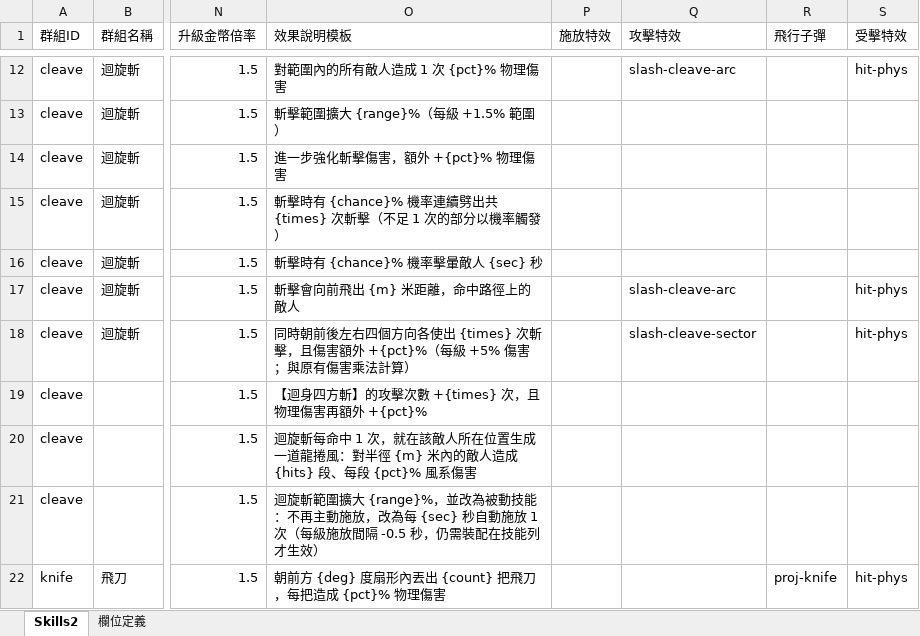
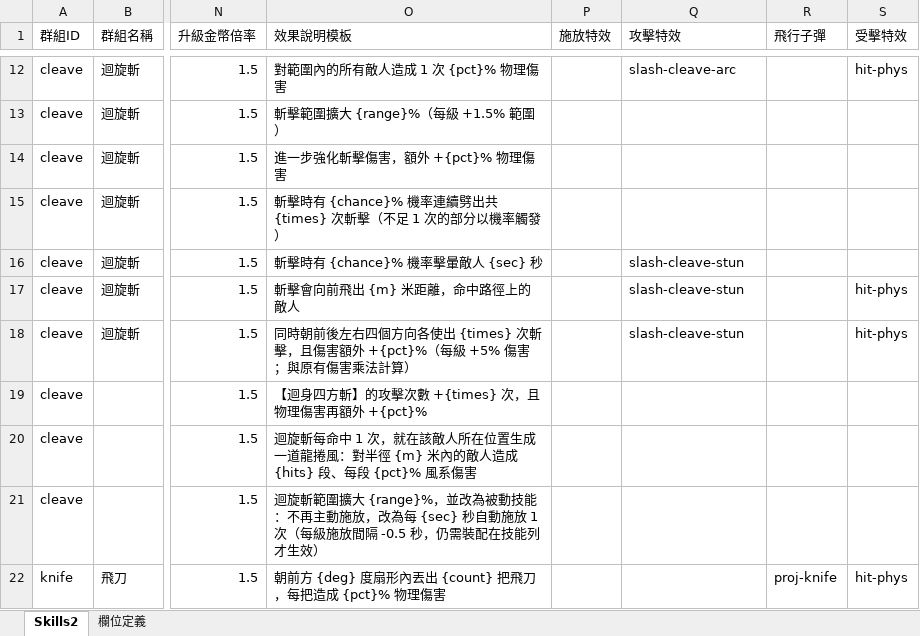
Before and after one commit to myKOF/Idle-RPG, an Excel workbook: config/Excel/Skills2.xlsx, sheet Skills2, drawn as a sheet; only a part is shown, gaps mark what is left out; values as stored, in another font and other column widths than the file's, no borders; the diff names each change by its address in the sheet, - before the commit and + after, or states it on an @@ line.

Commit message:
[Codex] feat: redesign cleave crescent and directional flight

```diff
--- a/config/Excel/Skills2.xlsx (sheet Skills2)
+++ b/config/Excel/Skills2.xlsx (sheet Skills2)
-Q16 (攻擊特效): (empty)
+Q16 (攻擊特效): slash-cleave-stun
-Q17 (攻擊特效): slash-cleave-arc
+Q17 (攻擊特效): slash-cleave-stun
-Q18 (攻擊特效): slash-cleave-sector
+Q18 (攻擊特效): slash-cleave-stun
```
Also changed, not shown: 16 other files.
